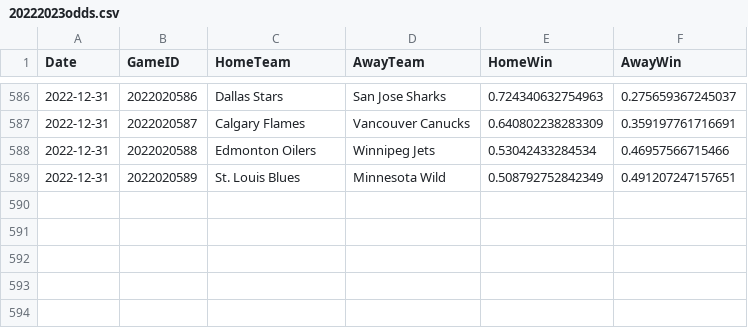
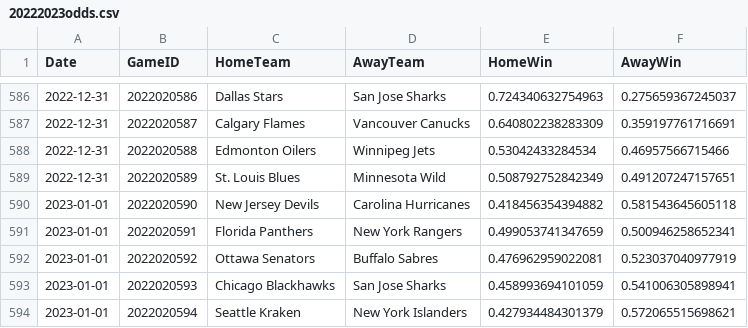
Before and after one commit to pbulsink/HockeyModel, a CSV file: data-raw/20222023odds.csv, drawn as a sheet; only a part is shown, gaps mark what is left out; the diff names each change by its address in the sheet, - before the commit and + after, or states it on an @@ line.

```diff
--- a/data-raw/20222023odds.csv
+++ b/data-raw/20222023odds.csv
+row 590: 2023-01-01 | 2022020590 | New Jersey Devils | Carolina Hurricanes | 0.418456354394882 | 0.581543645605118
+row 591: 2023-01-01 | 2022020591 | Florida Panthers | New York Rangers | 0.499053741347659 | 0.500946258652341
+row 592: 2023-01-01 | 2022020592 | Ottawa Senators | Buffalo Sabres | 0.476962959022081 | 0.523037040977919
+row 593: 2023-01-01 | 2022020593 | Chicago Blackhawks | San Jose Sharks | 0.458993694101059 | 0.541006305898941
+row 594: 2023-01-01 | 2022020594 | Seattle Kraken | New York Islanders | 0.427934484301379 | 0.572065515698621
```
Also changed, not shown: 8 other files.
